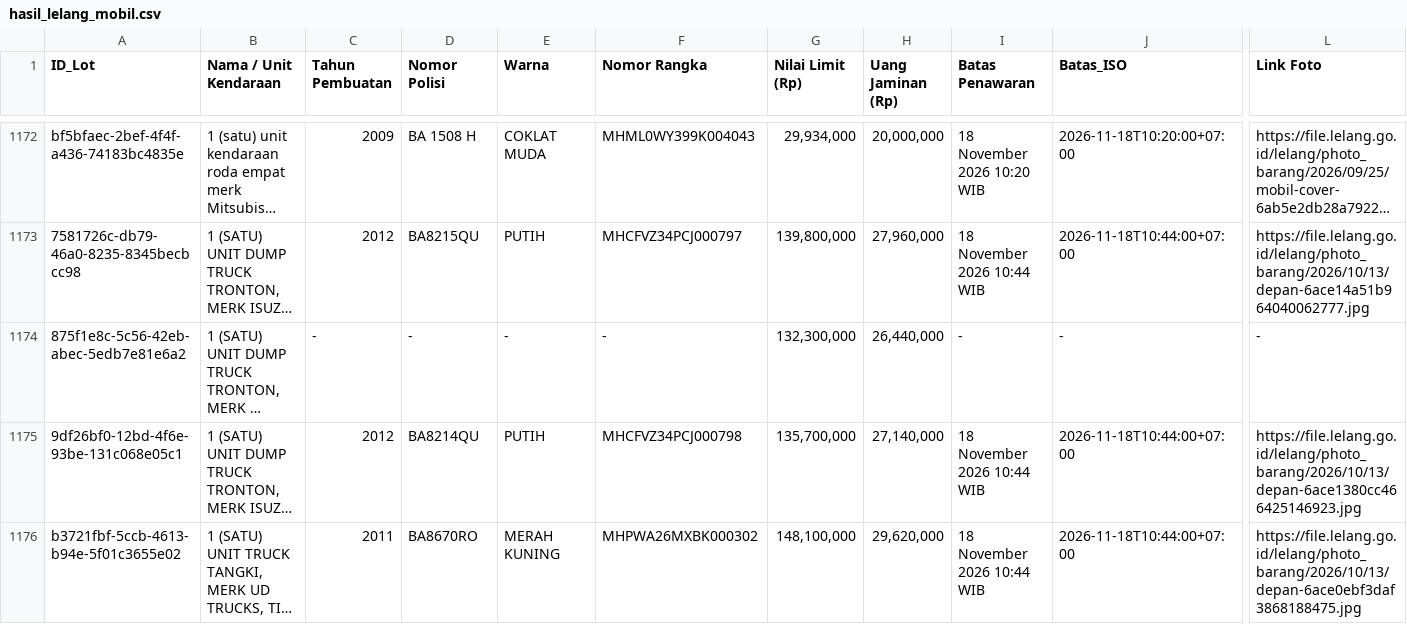
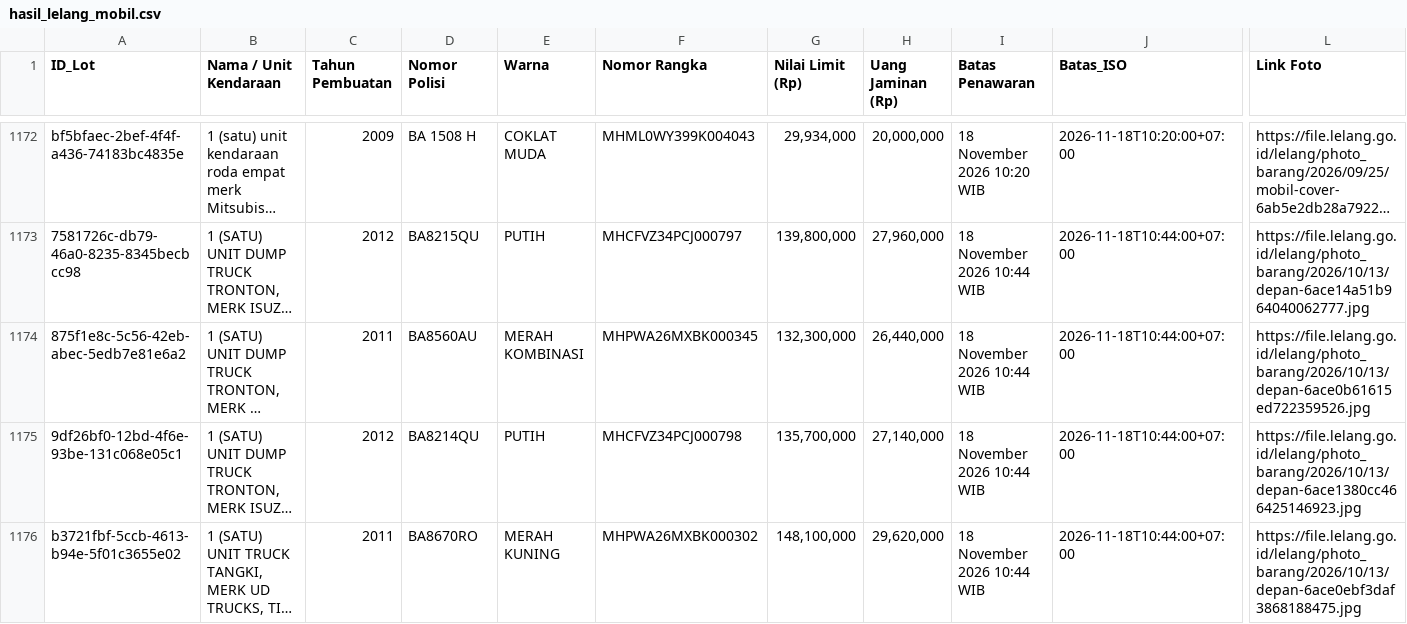
Before and after one commit to chm-kodekode/biddingdjkn, a CSV file: hasil_lelang_mobil.csv, drawn as a sheet; only a part is shown, gaps mark what is left out; long unchanged cells end in …; the diff names each change by its address in the sheet, - before the commit and + after, or states it on an @@ line.

Commit message:
Auto update data: 11/11/2026 14:01:04,32

```diff
--- a/hasil_lelang_mobil.csv
+++ b/hasil_lelang_mobil.csv
-C1174 (Tahun Pembuatan): -
+C1174 (Tahun Pembuatan): 2011
-D1174 (Nomor Polisi): -
+D1174 (Nomor Polisi): BA8560AU
-E1174 (Warna): -
+E1174 (Warna): MERAH KOMBINASI
-F1174 (Nomor Rangka): -
+F1174 (Nomor Rangka): MHPWA26MXBK000345
-I1174 (Batas Penawaran): -
+I1174 (Batas Penawaran): 18 November 2026 10:44 WIB
-J1174 (Batas_ISO): -
+J1174 (Batas_ISO): 2026-11-18T10:44:00+07:00
-L1174 (Link Foto): -
+L1174 (Link Foto): https://file.lelang.go.id/lelang/photo_barang/2026/10/13/depan-6ace0b61615ed722359526.jpg
```
Also changed, not shown: 1 other file.
